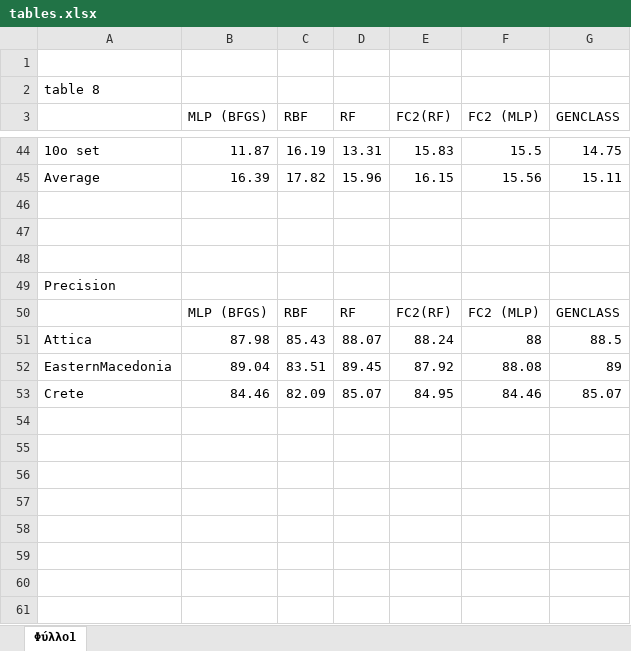
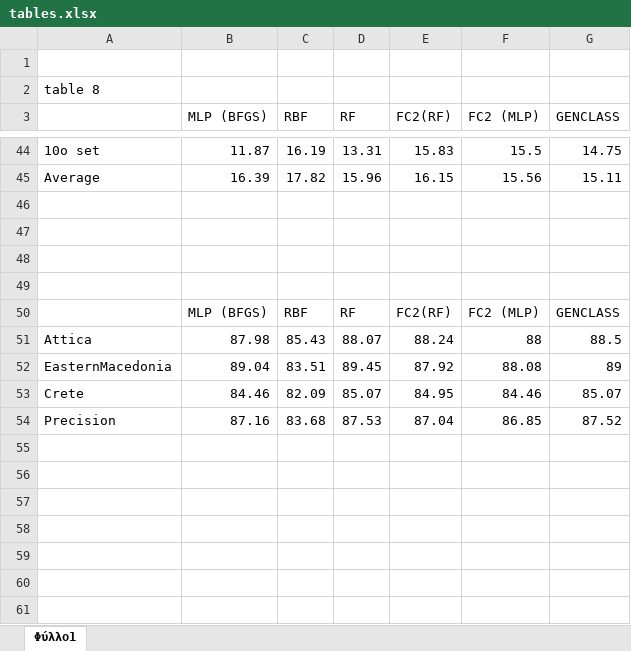
Before and after one commit to itsoulos/MLFOREST, an Excel workbook: fires_rules/firerules/tables.xlsx, sheet Φύλλο1, drawn as a sheet; only a part is shown, gaps mark what is left out; the shorter side is filled out with more unchanged rows; values as stored, in another font and other column widths than the file's, no borders; charts and pictures not drawn; the diff covers the shown part only; the diff names each change by its address in the sheet, - before the commit and + after, or states it on an @@ line.

```diff
--- a/fires_rules/firerules/tables.xlsx (sheet Φύλλο1)
+++ b/fires_rules/firerules/tables.xlsx (sheet Φύλλο1)
-A49: Precision
+A49: (empty)
+row 54: Precision | 87.16 | 83.68 | 87.53 | 87.04 | 86.85 | 87.52
```
Also changed, not shown: 16 added rows and 1 removed row elsewhere in this sheet, charts or pictures, 43 other files.
